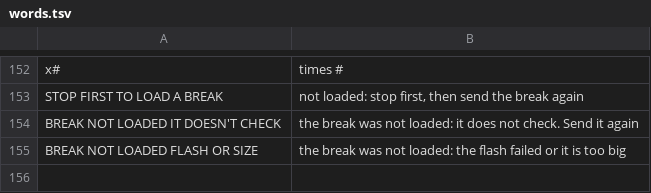
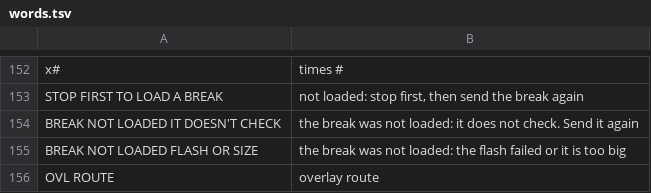
Before and after one commit to profikid/fm1-break-choppah, a TSV file: app/words.tsv, drawn as a sheet; only a part is shown, gaps mark what is left out; the diff names each change by its address in the sheet, - before the commit and + after, or states it on an @@ line.

```diff
--- a/app/words.tsv
+++ b/app/words.tsv
+row 156: OVL ROUTE | overlay route
```
Also changed, not shown: 8 other files.
